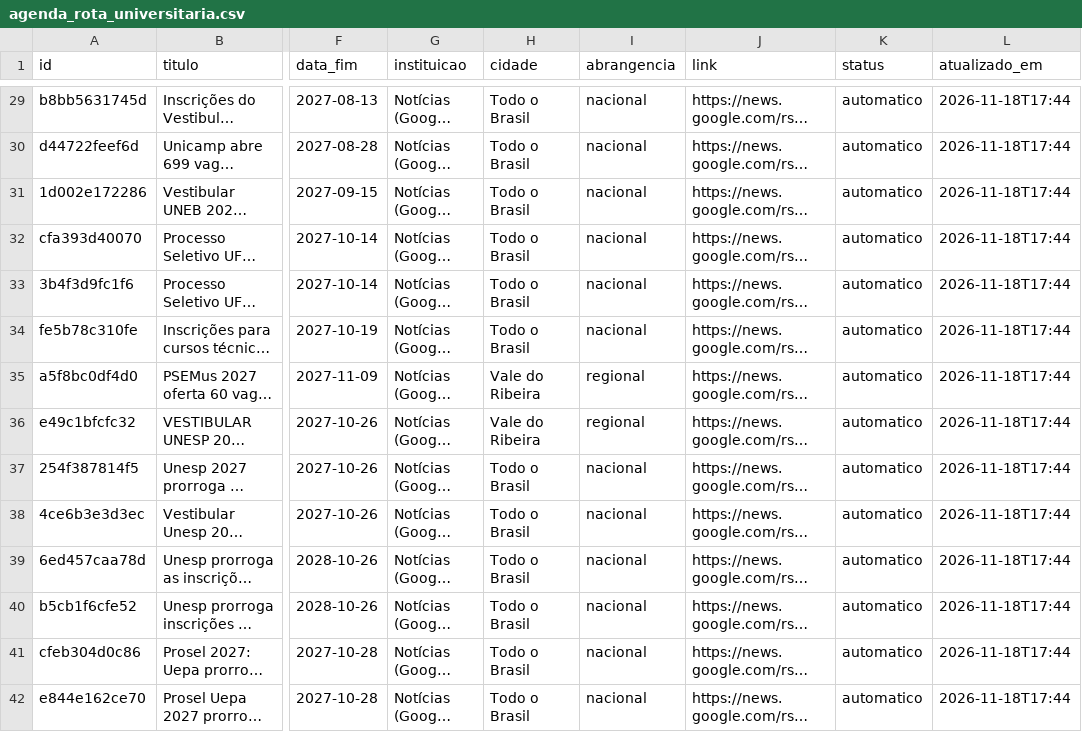
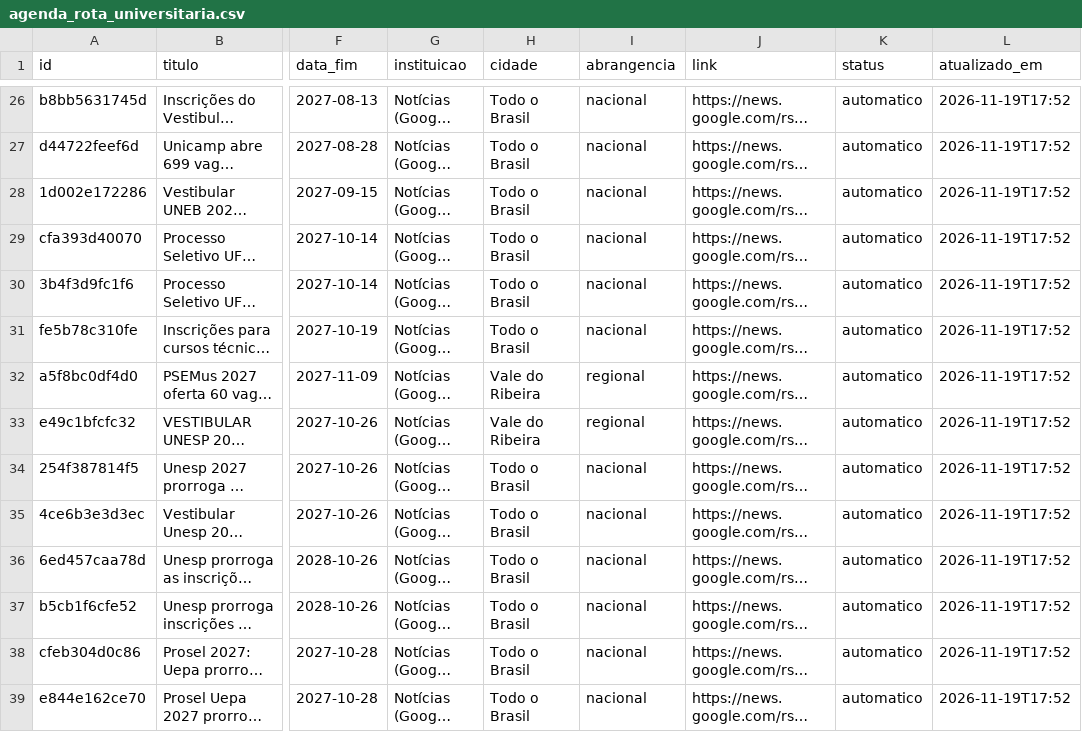
Before and after one commit to rhenanteix/agente-busca-vestibular, a CSV file: docs/agenda_rota_universitaria.csv, drawn as a sheet; only a part is shown, gaps mark what is left out; long unchanged cells end in …; addresses are those after the commit; the diff covers the shown part only; the diff names each change by its address in the sheet, - before the commit and + after, or states it on an @@ line.

```diff
--- a/docs/agenda_rota_universitaria.csv
+++ b/docs/agenda_rota_universitaria.csv
-L26:L39 (atualizado_em): 2026-11-18T17:44
+L26:L39 (atualizado_em): 2026-11-19T17:52
```
Also changed, not shown: 1 added row, 3 removed rows and 37 edited cells elsewhere in this file, docs/eventos.csv, 8 other files.
